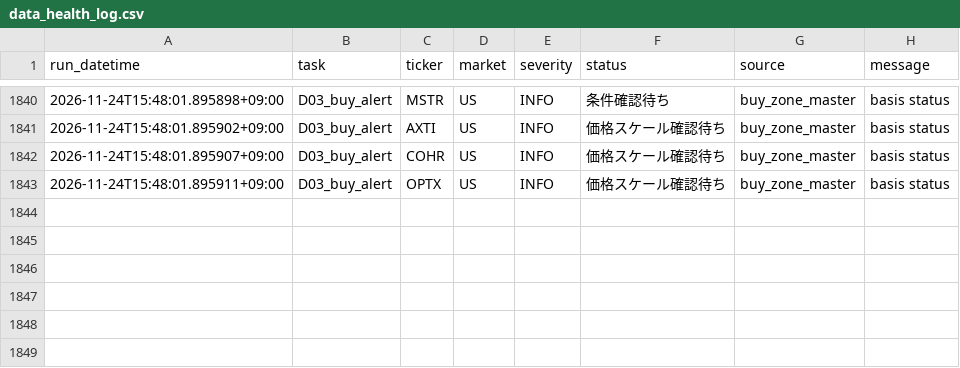
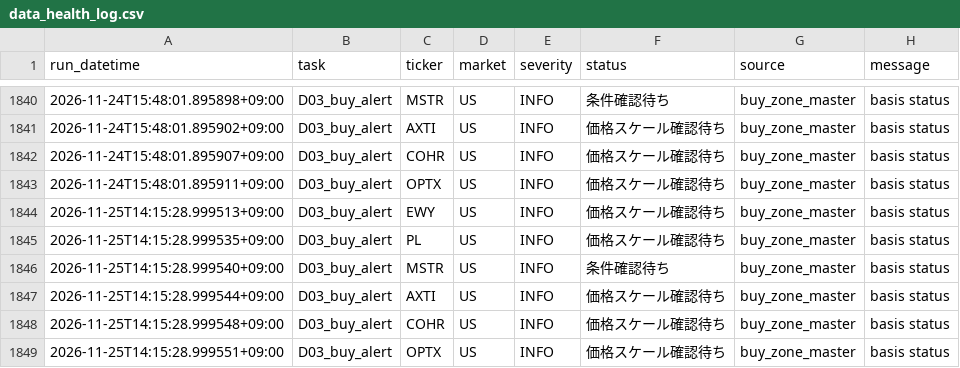
Before and after one commit to 69wmjpm6j2-alt/chappy-investment-system, a CSV file: data/data_health_log.csv, drawn as a sheet; only a part is shown, gaps mark what is left out; the diff names each change by its address in the sheet, - before the commit and + after, or states it on an @@ line.

Commit message:
CIS buy alert update

```diff
--- a/data/data_health_log.csv
+++ b/data/data_health_log.csv
+row 1844: 2026-11-25T14:15:28.999513+09:00 | D03_buy_alert | EWY | US | INFO | 価格スケール確認待ち | buy_zone_master | basis status
+row 1845: 2026-11-25T14:15:28.999535+09:00 | D03_buy_alert | PL | US | INFO | 価格スケール確認待ち | buy_zone_master | basis status
+row 1846: 2026-11-25T14:15:28.999540+09:00 | D03_buy_alert | MSTR | US | INFO | 条件確認待ち | buy_zone_master | basis status
+row 1847: 2026-11-25T14:15:28.999544+09:00 | D03_buy_alert | AXTI | US | INFO | 価格スケール確認待ち | buy_zone_master | basis status
+row 1848: 2026-11-25T14:15:28.999548+09:00 | D03_buy_alert | COHR | US | INFO | 価格スケール確認待ち | buy_zone_master | basis status
+row 1849: 2026-11-25T14:15:28.999551+09:00 | D03_buy_alert | OPTX | US | INFO | 価格スケール確認待ち | buy_zone_master | basis status
```
Also changed, not shown: 2 other files.
